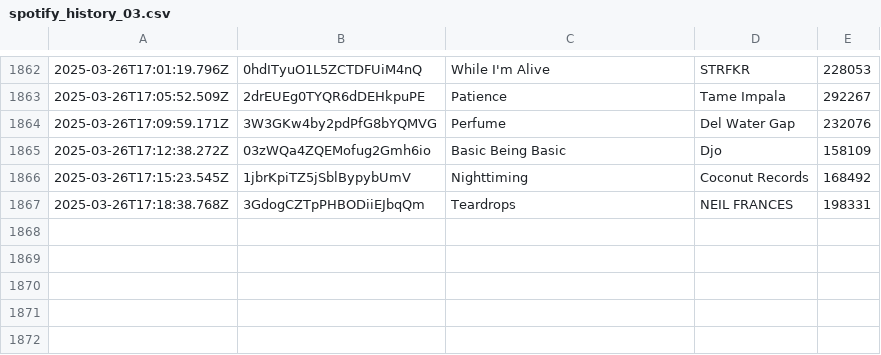
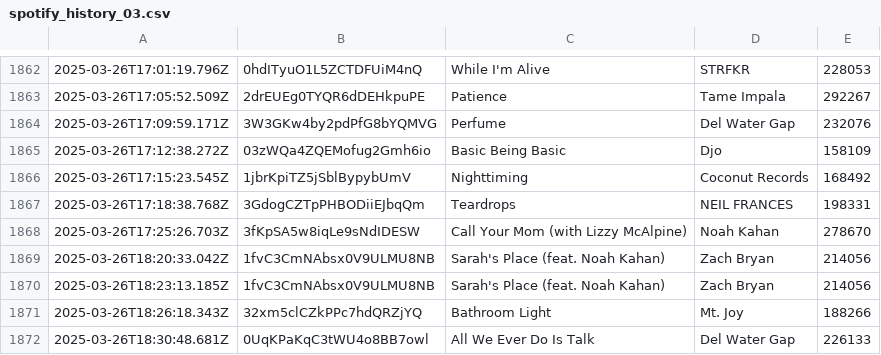
Before and after one commit to katemcgraw0/spotify-data-tracker, a CSV file: spotify_history_03.csv, drawn as a sheet; only a part is shown, gaps mark what is left out; the diff names each change by its address in the sheet, - before the commit and + after, or states it on an @@ line.

```diff
--- a/spotify_history_03.csv
+++ b/spotify_history_03.csv
+row 1868: 2025-03-26T17:25:26.703Z | 3fKpSA5w8iqLe9sNdIDESW | Call Your Mom (with Lizzy McAlpine) | Noah Kahan | 278670
+row 1869: 2025-03-26T18:20:33.042Z | 1fvC3CmNAbsx0V9ULMU8NB | Sarah's Place (feat. Noah Kahan) | Zach Bryan | 214056
+row 1870: 2025-03-26T18:23:13.185Z | 1fvC3CmNAbsx0V9ULMU8NB | Sarah's Place (feat. Noah Kahan) | Zach Bryan | 214056
+row 1871: 2025-03-26T18:26:18.343Z | 32xm5clCZkPPc7hdQRZjYQ | Bathroom Light | Mt. Joy | 188266
+row 1872: 2025-03-26T18:30:48.681Z | 0UqKPaKqC3tWU4o8BB7owl | All We Ever Do Is Talk | Del Water Gap | 226133
```
